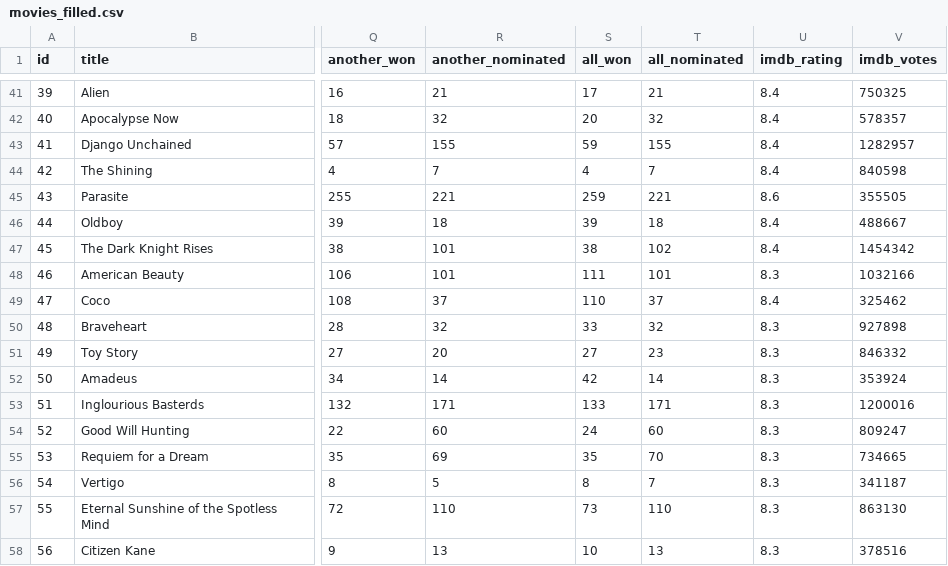
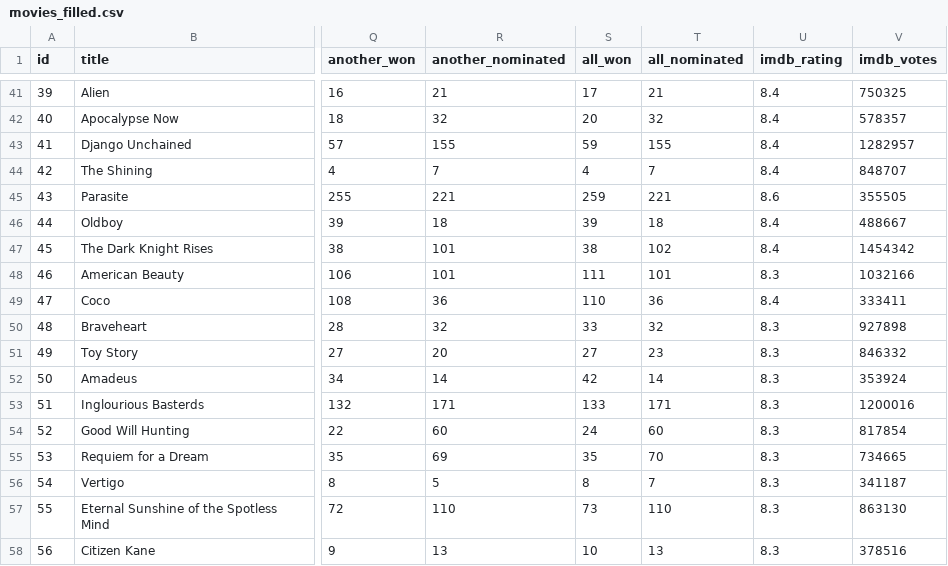
Before and after one commit to AdamMisiak/Movie_sorter, a CSV file: movies_filled.csv, drawn as a sheet; only a part is shown, gaps mark what is left out; the diff covers the shown part only; the diff names each change by its address in the sheet, - before the commit and + after, or states it on an @@ line.

```diff
--- a/movies_filled.csv
+++ b/movies_filled.csv
-V44 (imdb_votes): 840598
+V44 (imdb_votes): 848707
-R49 (another_nominated): 37
+R49 (another_nominated): 36
-T49 (all_nominated): 37
+T49 (all_nominated): 36
-V49 (imdb_votes): 325462
+V49 (imdb_votes): 333411
-V54 (imdb_votes): 809247
+V54 (imdb_votes): 817854
```
Also changed, not shown: 34 edited cells elsewhere in this file, 2 other files.
